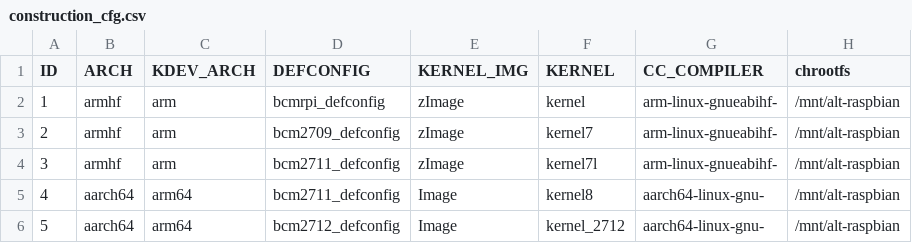
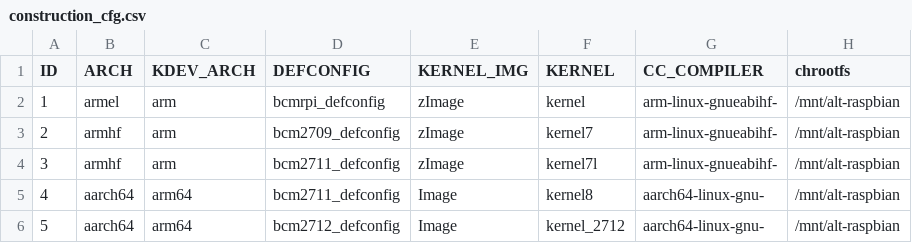
Before and after one commit to Eternln00b/Debian-MUF-Raspberry-Pi, a CSV file: stock/csv/construction_cfg.csv, drawn as a sheet.

Commit message:
corrected architecture name

```diff
--- a/stock/csv/construction_cfg.csv
+++ b/stock/csv/construction_cfg.csv
@@ -1,3 +1,3 @@
 ID,ARCH,KDEV_ARCH,DEFCONFIG,KERNEL_IMG,KERNEL,CC_COMPILER,chrootfs
-1,armhf,arm,bcmrpi_defconfig,zImage,kernel,arm-linux-gnueabihf-,/mnt/alt-raspbian
+1,armel,arm,bcmrpi_defconfig,zImage,kernel,arm-linux-gnueabihf-,/mnt/alt-raspbian
 2,armhf,arm,bcm2709_defconfig,zImage,kernel7,arm-linux-gnueabihf-,/mnt/alt-raspbian
```
